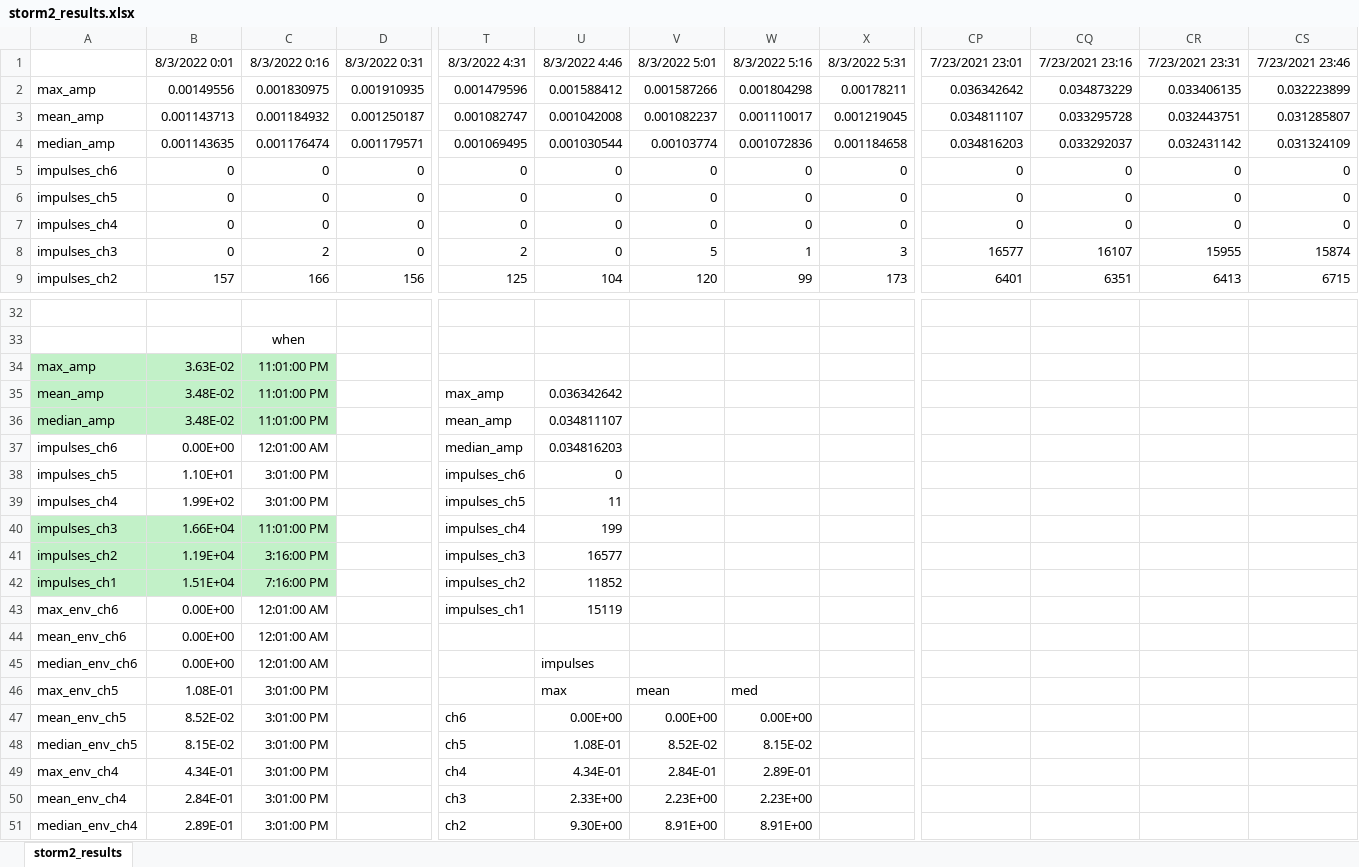
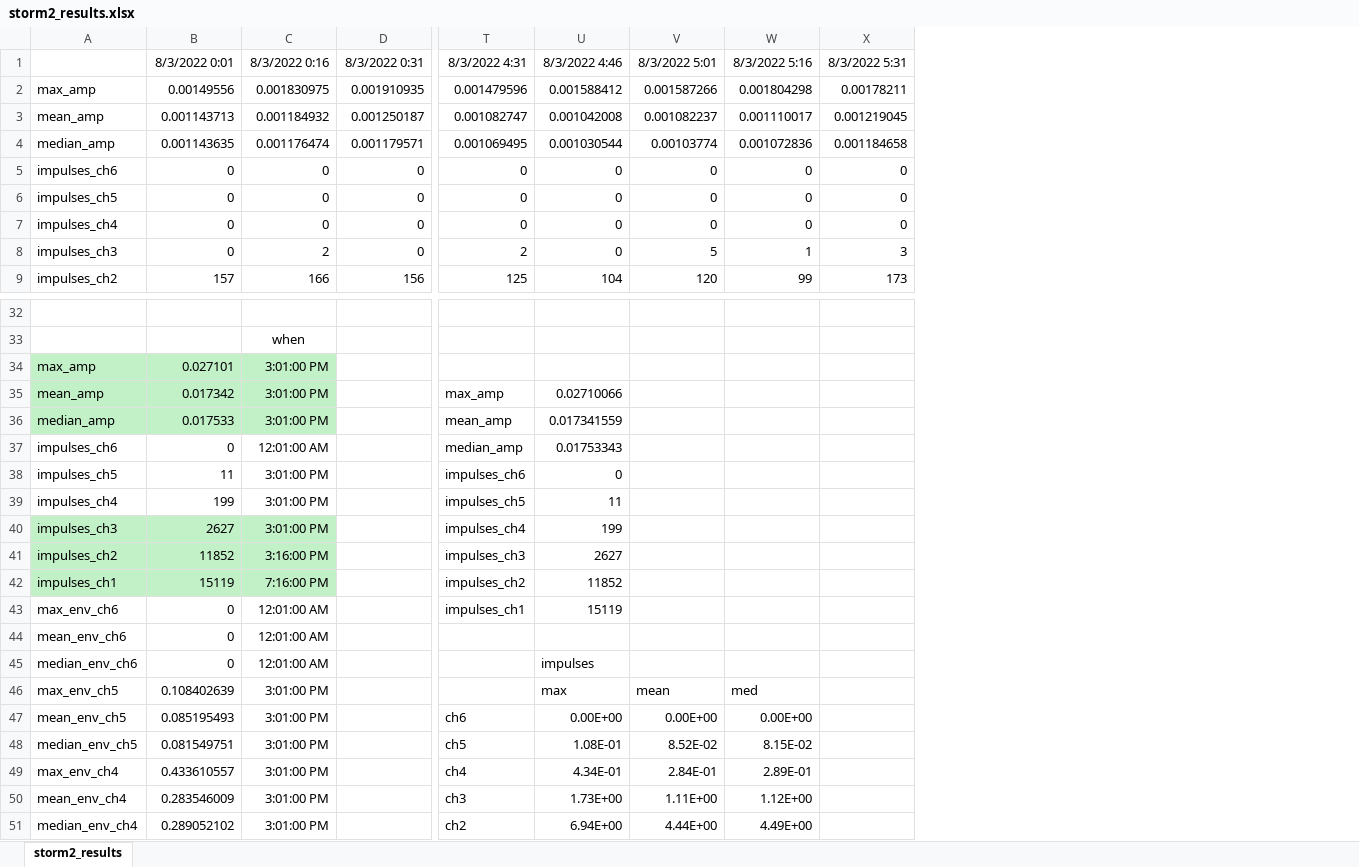
Before and after one commit to nicole-hucke/La_Jara, an Excel workbook: Hydrophones/Results/noise_corrected/calculations/storm2_results.xlsx, sheet storm2_results, drawn as a sheet; only a part is shown, gaps mark what is left out; values as stored, in another font and other column widths than the file's, no borders; charts and pictures not drawn; the diff covers the shown part only; the diff names each change by its address in the sheet, - before the commit and + after, or states it on an @@ line.

```diff
--- a/Hydrophones/Results/noise_corrected/calculations/storm2_results.xlsx (sheet storm2_results)
+++ b/Hydrophones/Results/noise_corrected/calculations/storm2_results.xlsx (sheet storm2_results)
-column CP, rows 1-9: 7/23/2021 23:01 | 0.036342642 | 0.034811107 | 0.034816203 | 0 | 0 | 0 | 16577 | 6401
-column CQ, rows 1-9: 7/23/2021 23:16 | 0.034873229 | 0.033295728 | 0.033292037 | 0 | 0 | 0 | 16107 | 6351
-column CR, rows 1-9: 7/23/2021 23:31 | 0.033406135 | 0.032443751 | 0.032431142 | 0 | 0 | 0 | 15955 | 6413
-column CS, rows 1-9: 7/23/2021 23:46 | 0.032223899 | 0.031285807 | 0.031324109 | 0 | 0 | 0 | 15874 | 6715
-B34: 3.63E-02
+B34: 0.027101
-C34:C36: 11:01:00 PM
+C34:C36: 3:01:00 PM
-B35: 3.48E-02
+B35: 0.017342
-U35: 0.036342642
+U35: 0.02710066
-B36: 3.48E-02
+B36: 0.017533
-U36: 0.034811107
+U36: 0.017341559
-B37: 0.00E+00
+B37: 0
-U37: 0.034816203
+U37: 0.01753343
-B38: 1.10E+01
+B38: 11
-B39: 1.99E+02
+B39: 199
-B40: 1.66E+04
+B40: 2627
-C40: 11:01:00 PM
+C40: 3:01:00 PM
-B41: 1.19E+04
+B41: 11852
-U41: 16577
+U41: 2627
-B42: 1.51E+04
+B42: 15119
-B43:B45: 0.00E+00
+B43:B45: 0
-B46: 1.08E-01
+B46: 0.108402639
-B47: 8.52E-02
+B47: 0.085195493
-B48: 8.15E-02
+B48: 0.081549751
-B49: 4.34E-01
+B49: 0.433610557
-B50: 2.84E-01
+B50: 0.283546009
-U50: 2.33E+00
+U50: 1.73E+00
-V50: 2.23E+00
+V50: 1.11E+00
-W50: 2.23E+00
+W50: 1.12E+00
-B51: 2.89E-01
+B51: 0.289052102
-U51: 9.30E+00
+U51: 6.94E+00
-V51: 8.91E+00
+V51: 4.44E+00
-W51: 8.91E+00
+W51: 4.49E+00
```
Also changed, not shown: 27 edited cells and cell formats elsewhere in this sheet, Hydrophones/Calibration/calibration_calculations/manual_calibrations_combined_V5.xlsx, Hydrophones/Results/calculations/results_summary.xlsx, 39 other files.
